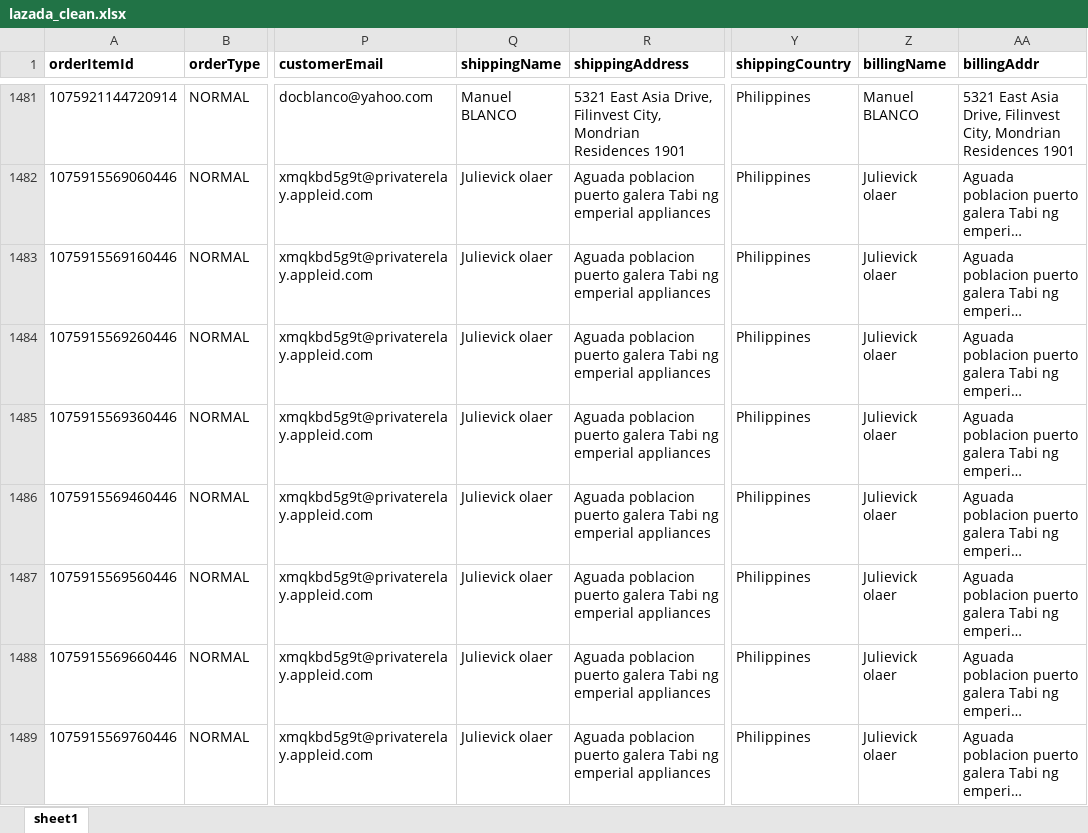
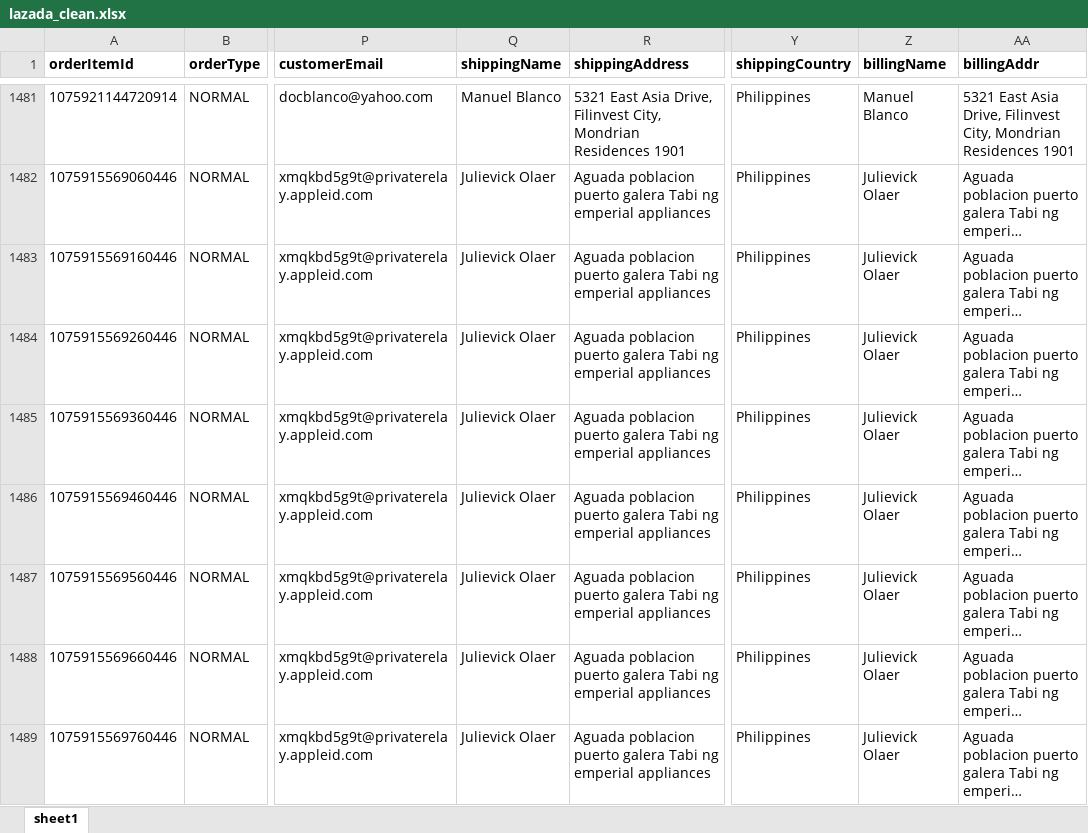
Before and after one commit to caryllfranz/e-commercedata-pipeline, an Excel workbook: data/processed/lazada_clean.xlsx, sheet sheet1, drawn as a sheet; only a part is shown, gaps mark what is left out; long unchanged cells end in …; values as stored, in another font and other column widths than the file's, no borders; the diff covers the shown part only; the diff names each change by its address in the sheet, - before the commit and + after, or states it on an @@ line.

Commit message:
updated pipeline standardization of names

```diff
--- a/data/processed/lazada_clean.xlsx (sheet sheet1)
+++ b/data/processed/lazada_clean.xlsx (sheet sheet1)
-Q1481 (shippingName): Manuel BLANCO
+Q1481 (shippingName): Manuel Blanco
-Z1481 (billingName): Manuel BLANCO
+Z1481 (billingName): Manuel Blanco
-Q1482:Q1489 (shippingName): Julievick olaer
+Q1482:Q1489 (shippingName): Julievick Olaer
-Z1482:Z1489 (billingName): Julievick olaer
+Z1482:Z1489 (billingName): Julievick Olaer
```
Also changed, not shown: 544 edited cells elsewhere in this sheet, data/processed/shopee_clean.xlsx, data/processed/website_clean.xlsx.
